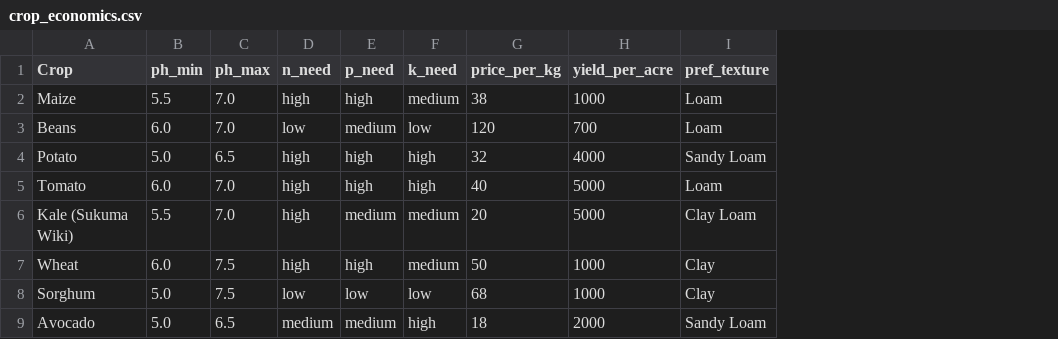
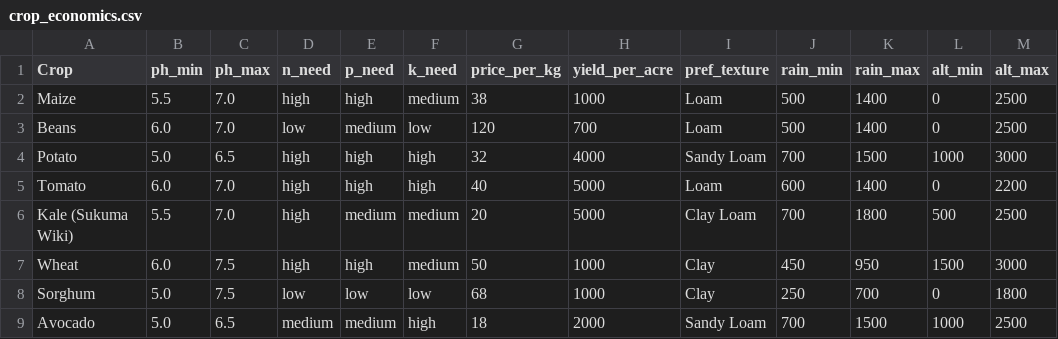
Before and after one commit to Polycar/shambaiq-app, a CSV file: src/data/crop_economics.csv, drawn as a sheet; only a part is shown; the diff names each change by its address in the sheet, - before the commit and + after, or states it on an @@ line.

```diff
--- a/src/data/crop_economics.csv
+++ b/src/data/crop_economics.csv
+column J (rain_min), rows 2-9: 500 | 500 | 700 | 600 | 700 | 450 | 250 | 700
+column K (rain_max), rows 2-9: 1400 | 1400 | 1500 | 1400 | 1800 | 950 | 700 | 1500
+column L (alt_min), rows 2-9: 0 | 0 | 1000 | 0 | 500 | 1500 | 0 | 1000
+column M (alt_max), rows 2-9: 2500 | 2500 | 3000 | 2200 | 2500 | 3000 | 1800 | 2500
```
Also changed, not shown: src/data/kenya_county_soils.csv, 1 other file.
